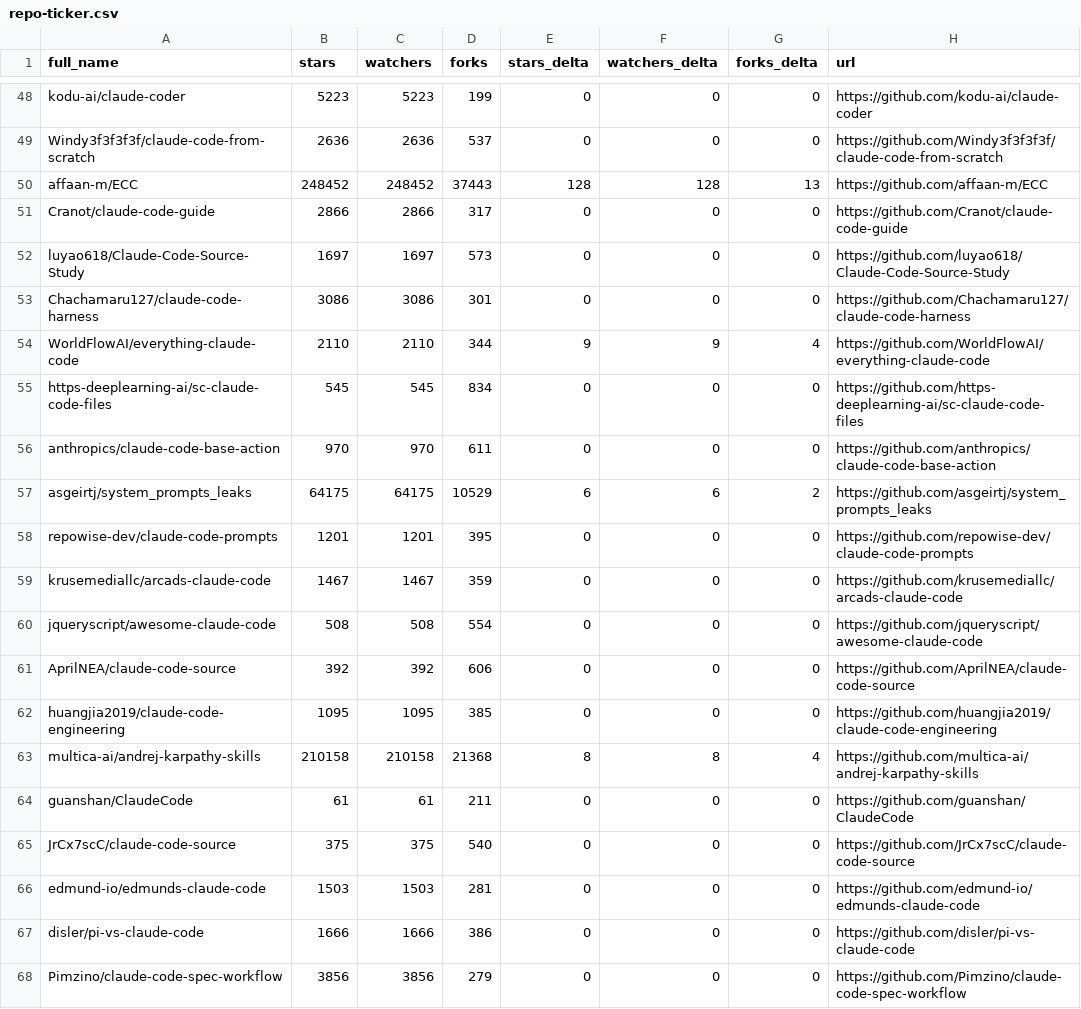
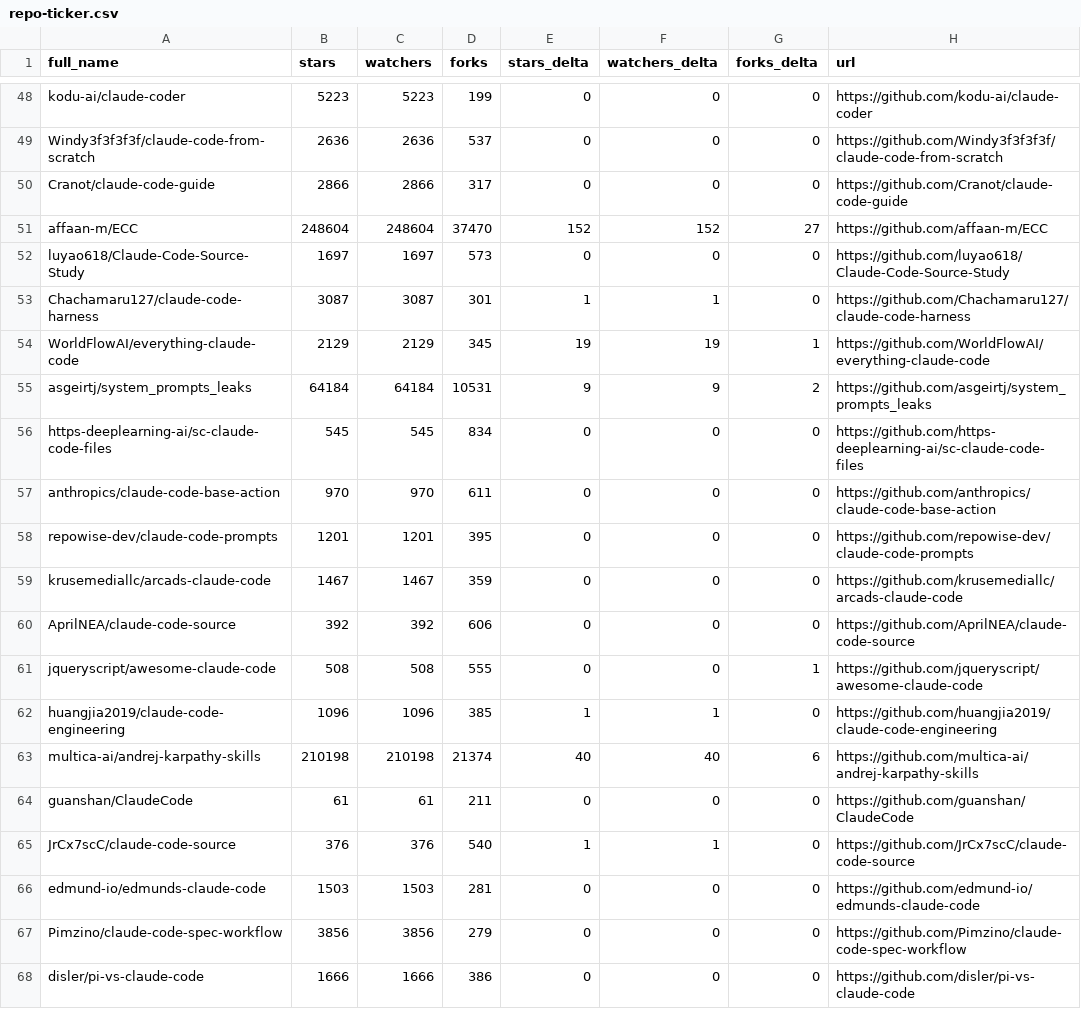
Before and after one commit to sowelswl/awesome-claude-code, a CSV file: data/repo-ticker.csv, drawn as a sheet; only a part is shown, gaps mark what is left out; the diff covers the shown part only.

```diff
--- a/data/repo-ticker.csv
+++ b/data/repo-ticker.csv
@@ -49,20 +49,20 @@ kodu-ai/claude-coder,5223,5223,199,0,0,0,https://github.com/kodu-ai/claude-coder
 Windy3f3f3f3f/claude-code-from-scratch,2636,2636,537,0,0,0,https://github.com/Windy3f3f3f3f/claude-code-from-scratch
-affaan-m/ECC,248452,248452,37443,128,128,13,https://github.com/affaan-m/ECC
 Cranot/claude-code-guide,2866,2866,317,0,0,0,https://github.com/Cranot/claude-code-guide
+affaan-m/ECC,248604,248604,37470,152,152,27,https://github.com/affaan-m/ECC
 luyao618/Claude-Code-Source-Study,1697,1697,573,0,0,0,https://github.com/luyao618/Claude-Code-Source-Study
-Chachamaru127/claude-code-harness,3086,3086,301,0,0,0,https://github.com/Chachamaru127/claude-code-harness
-WorldFlowAI/everything-claude-code,2110,2110,344,9,9,4,https://github.com/WorldFlowAI/everything-claude-code
+Chachamaru127/claude-code-harness,3087,3087,301,1,1,0,https://github.com/Chachamaru127/claude-code-harness
+WorldFlowAI/everything-claude-code,2129,2129,345,19,19,1,https://github.com/WorldFlowAI/everything-claude-code
+asgeirtj/system_prompts_leaks,64184,64184,10531,9,9,2,https://github.com/asgeirtj/system_prompts_leaks
 https-deeplearning-ai/sc-claude-code-files,545,545,834,0,0,0,https://github.com/https-deeplearning-ai/sc-claude-code-files
 anthropics/claude-code-base-action,970,970,611,0,0,0,https://github.com/anthropics/claude-code-base-action
-asgeirtj/system_prompts_leaks,64175,64175,10529,6,6,2,https://github.com/asgeirtj/system_prompts_leaks
 repowise-dev/claude-code-prompts,1201,1201,395,0,0,0,https://github.com/repowise-dev/claude-code-prompts
 krusemediallc/arcads-claude-code,1467,1467,359,0,0,0,https://github.com/krusemediallc/arcads-claude-code
-jqueryscript/awesome-claude-code,508,508,554,0,0,0,https://github.com/jqueryscript/awesome-claude-code
 AprilNEA/claude-code-source,392,392,606,0,0,0,https://github.com/AprilNEA/claude-code-source
-huangjia2019/claude-code-engineering,1095,1095,385,0,0,0,https://github.com/huangjia2019/claude-code-engineering
-multica-ai/andrej-karpathy-skills,210158,210158,21368,8,8,4,https://github.com/multica-ai/andrej-karpathy-skills
+jqueryscript/awesome-claude-code,508,508,555,0,0,1,https://github.com/jqueryscript/awesome-claude-code
+huangjia2019/claude-code-engineering,1096,1096,385,1,1,0,https://github.com/huangjia2019/claude-code-engineering
+multica-ai/andrej-karpathy-skills,210198,210198,21374,40,40,6,https://github.com/multica-ai/andrej-karpathy-skills
 guanshan/ClaudeCode,61,61,211,0,0,0,https://github.com/guanshan/ClaudeCode
-JrCx7scC/claude-code-source,375,375,540,0,0,0,https://github.com/JrCx7scC/claude-code-source
+JrCx7scC/claude-code-source,376,376,540,1,1,0,https://github.com/JrCx7scC/claude-code-source
 edmund-io/edmunds-claude-code,1503,1503,281,0,0,0,https://github.com/edmund-io/edmunds-claude-code
+Pimzino/claude-code-spec-workflow,3856,3856,279,0,0,0,https://github.com/Pimzino/claude-code-spec-workflow
 disler/pi-vs-claude-code,1666,1666,386,0,0,0,https://github.com/disler/pi-vs-claude-code
-Pimzino/claude-code-spec-workflow,3856,3856,279,0,0,0,https://github.com/Pimzino/claude-code-spec-workflow
```
Also changed, not shown: 1 moved row and 108 edited cells elsewhere in this file, 4 other files.
